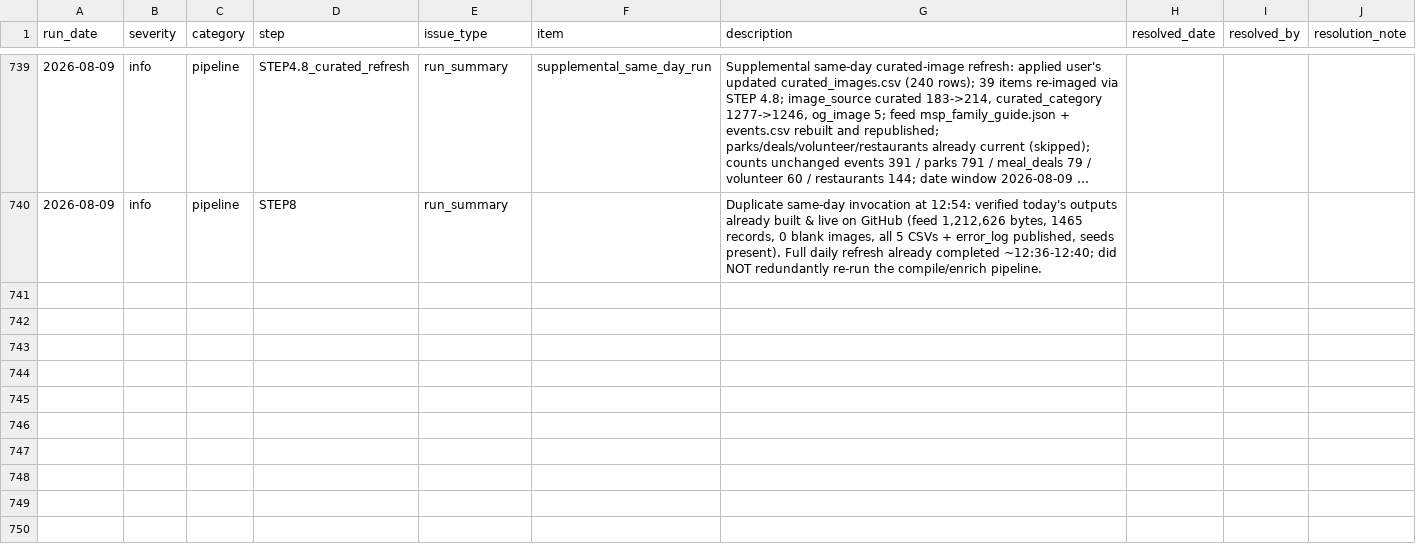
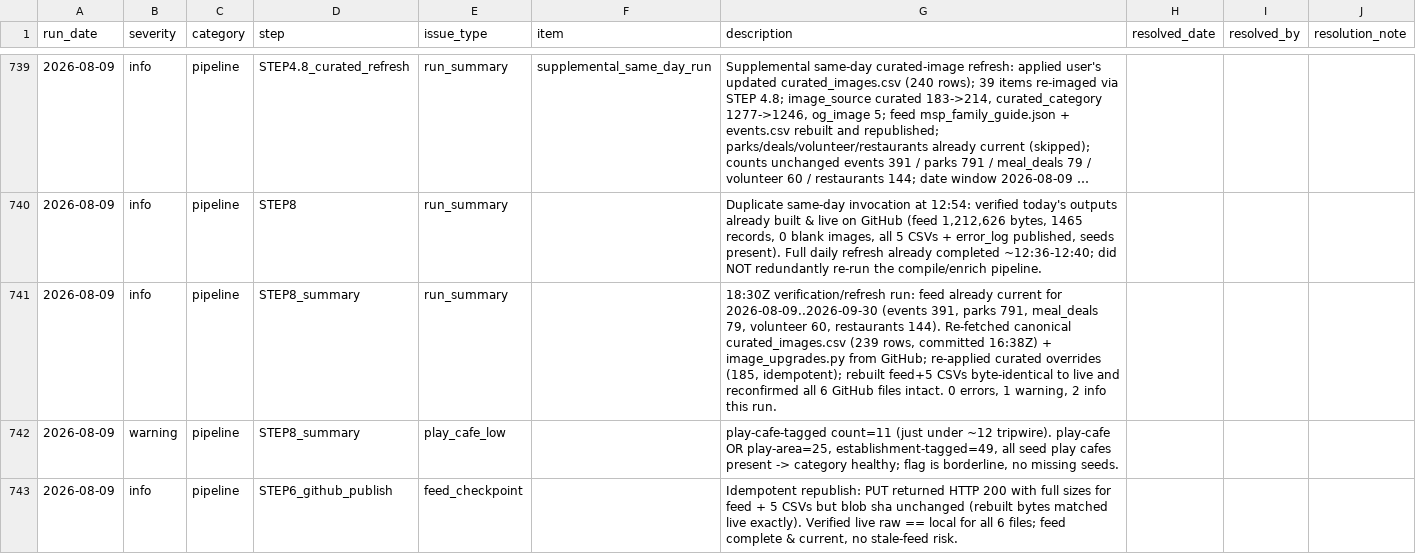
Before and after one commit to avlhohn/msp-family-feed, a CSV file: error_log.csv, drawn as a sheet; only a part is shown, gaps mark what is left out; long unchanged cells end in …; the diff names each change by its address in the sheet, - before the commit and + after, or states it on an @@ line.

Commit message:
Error log 2026-08-09 (verify run)

```diff
--- a/error_log.csv
+++ b/error_log.csv
+row 741: 2026-08-09 | info | pipeline | STEP8_summary | run_summary |  | 18:30Z verification/refresh run: feed already current for 2026-08-09..2026-09-30 (events 391, parks 791, meal_deals 79, volunteer 60, restaurants 144). Re-fetched canonical curated_images.csv (239 rows, committed 16:38Z) + image_upgrades.py from GitHub; re-applied curated overrides (185, idempotent); rebuilt feed+5 CSVs byte-identical to live and reconfirmed all 6 GitHub files intact. 0 errors, 1 warning, 2 info this run.
+row 742: 2026-08-09 | warning | pipeline | STEP8_summary | play_cafe_low |  | play-cafe-tagged count=11 (just under ~12 tripwire). play-cafe OR play-area=25, establishment-tagged=49, all seed play cafes present -> category healthy; flag is borderline, no missing seeds.
+row 743: 2026-08-09 | info | pipeline | STEP6_github_publish | feed_checkpoint |  | Idempotent republish: PUT returned HTTP 200 with full sizes for feed + 5 CSVs but blob sha unchanged (rebuilt bytes matched live exactly). Verified live raw == local for all 6 files; feed complete & current, no stale-feed risk.
```
